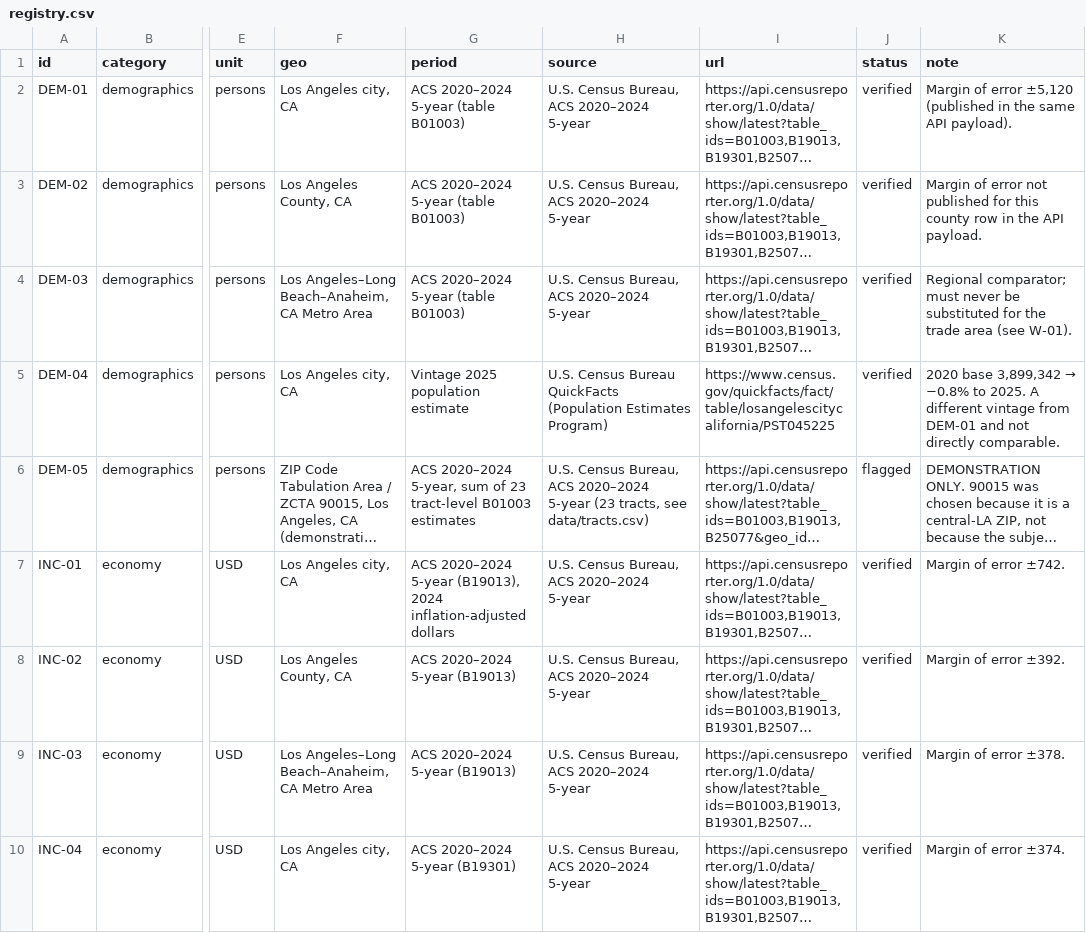
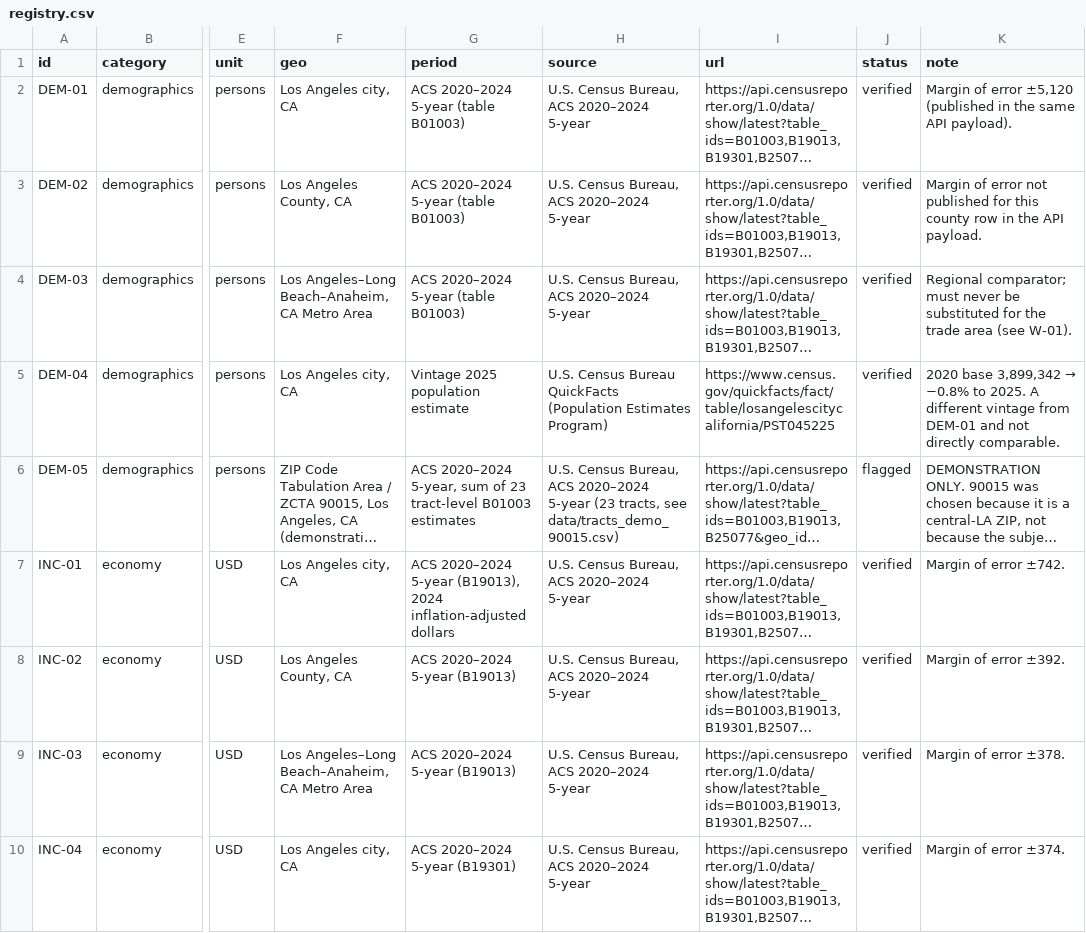
Before and after one commit to kanlerxz87-cyber/Jackbox1, a CSV file: workspace/data/registry.csv, drawn as a sheet; only a part is shown, gaps mark what is left out; long unchanged cells end in …; the diff names each change by its address in the sheet, - before the commit and + after, or states it on an @@ line.

Commit message:
polish: drop duplicated unit column in data tables; fix stale tract CSV filename reference
Co-authored-by: arena-agent <297053741+arena-agent@users.noreply.github.com>

```diff
--- a/workspace/data/registry.csv
+++ b/workspace/data/registry.csv
-H6 (source): …tracts, see data/tracts.csv)
+H6 (source): …tracts, see data/tracts_demo_90015.csv)
```
Also changed, not shown: 9 other files.
